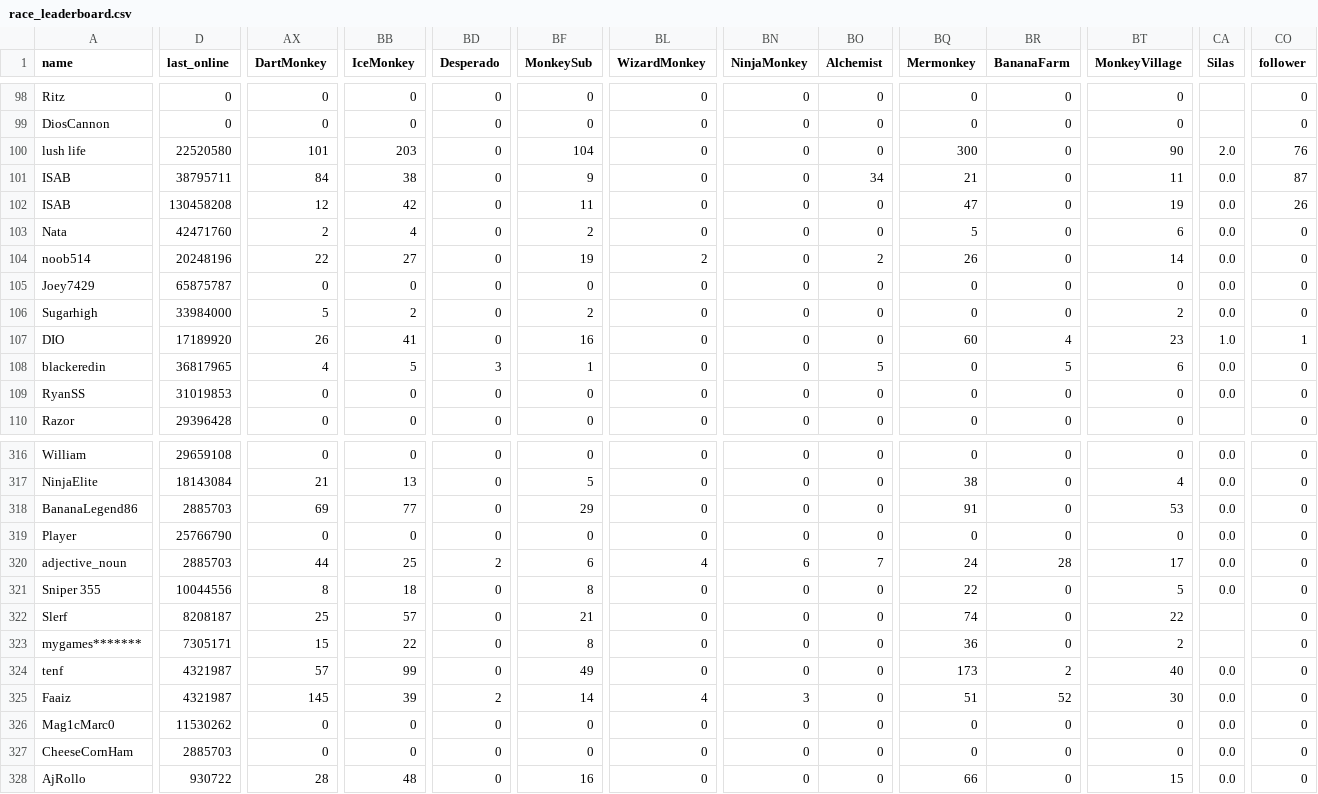
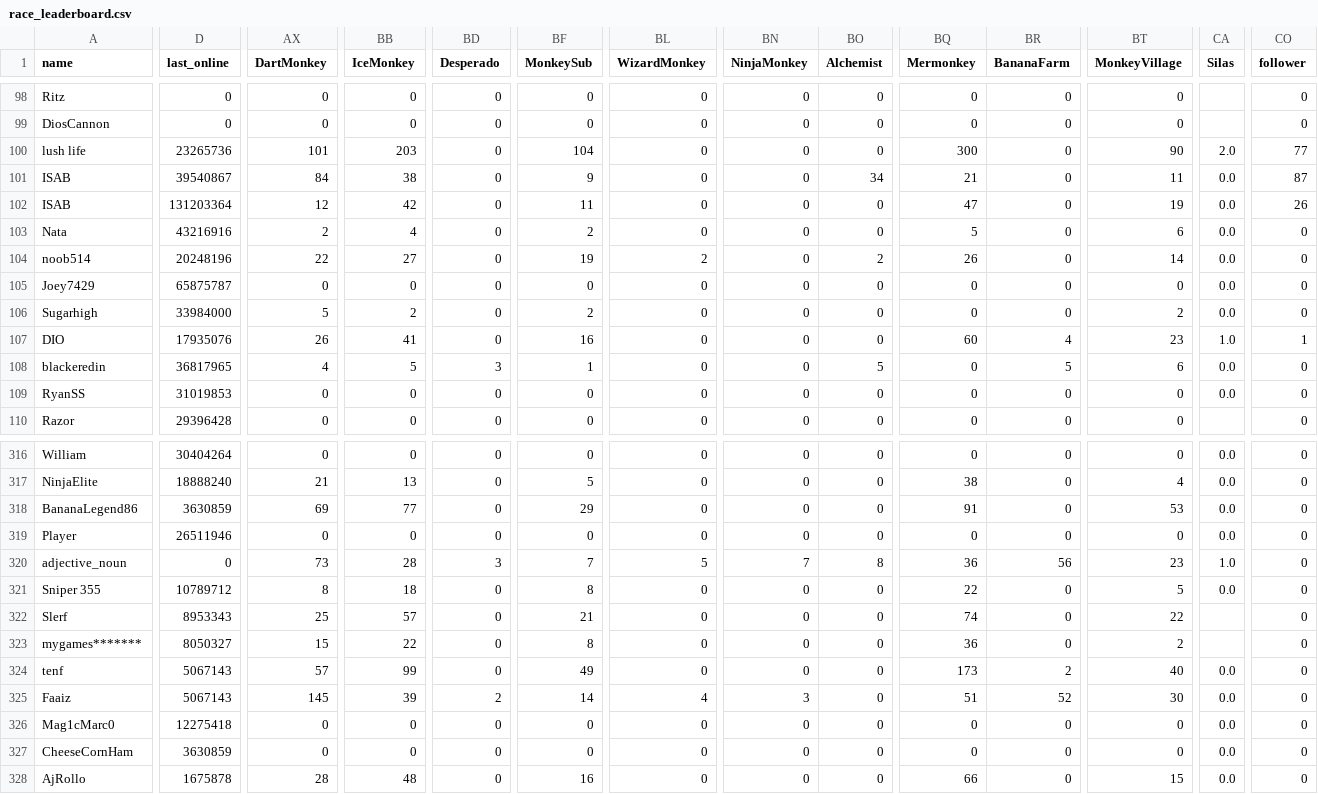
Before and after one commit to ducanup01/btd6race, a CSV file: race_leaderboard.csv, drawn as a sheet; only a part is shown, gaps mark what is left out; the diff covers the shown part only; the diff names each change by its address in the sheet, - before the commit and + after, or states it on an @@ line.

```diff
--- a/race_leaderboard.csv
+++ b/race_leaderboard.csv
-D100 (last_online): 22520580
+D100 (last_online): 23265736
-CO100 (follower): 76
+CO100 (follower): 77
-D101 (last_online): 38795711
+D101 (last_online): 39540867
-D102 (last_online): 130458208
+D102 (last_online): 131203364
-D103 (last_online): 42471760
+D103 (last_online): 43216916
-D107 (last_online): 17189920
+D107 (last_online): 17935076
-D316 (last_online): 29659108
+D316 (last_online): 30404264
-D317 (last_online): 18143084
+D317 (last_online): 18888240
-D318 (last_online): 2885703
+D318 (last_online): 3630859
-D319 (last_online): 25766790
+D319 (last_online): 26511946
-D320 (last_online): 2885703
+D320 (last_online): 0
-AX320 (DartMonkey): 44
+AX320 (DartMonkey): 73
-BB320 (IceMonkey): 25
+BB320 (IceMonkey): 28
-BD320 (Desperado): 2
+BD320 (Desperado): 3
-BF320 (MonkeySub): 6
+BF320 (MonkeySub): 7
-BL320 (WizardMonkey): 4
+BL320 (WizardMonkey): 5
-BN320 (NinjaMonkey): 6
+BN320 (NinjaMonkey): 7
-BO320 (Alchemist): 7
+BO320 (Alchemist): 8
-BQ320 (Mermonkey): 24
+BQ320 (Mermonkey): 36
-BR320 (BananaFarm): 28
+BR320 (BananaFarm): 56
-BT320 (MonkeyVillage): 17
+BT320 (MonkeyVillage): 23
-CA320 (Silas): 0.0
+CA320 (Silas): 1.0
-D321 (last_online): 10044556
+D321 (last_online): 10789712
-D322 (last_online): 8208187
+D322 (last_online): 8953343
-D323 (last_online): 7305171
+D323 (last_online): 8050327
-D324:D325 (last_online): 4321987
+D324:D325 (last_online): 5067143
-D326 (last_online): 11530262
+D326 (last_online): 12275418
-D327 (last_online): 2885703
+D327 (last_online): 3630859
-D328 (last_online): 930722
+D328 (last_online): 1675878
```
Also changed, not shown: 94 edited cells elsewhere in this file.
